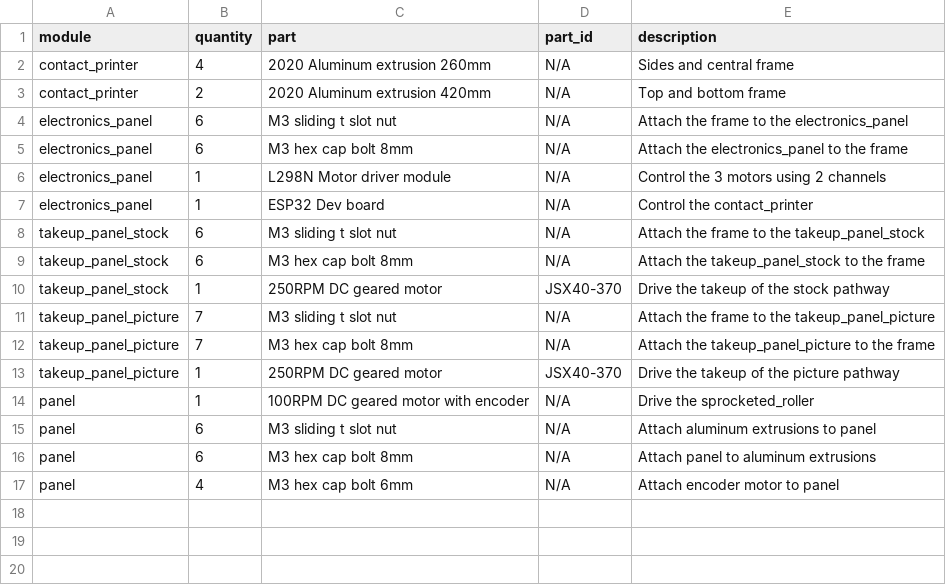
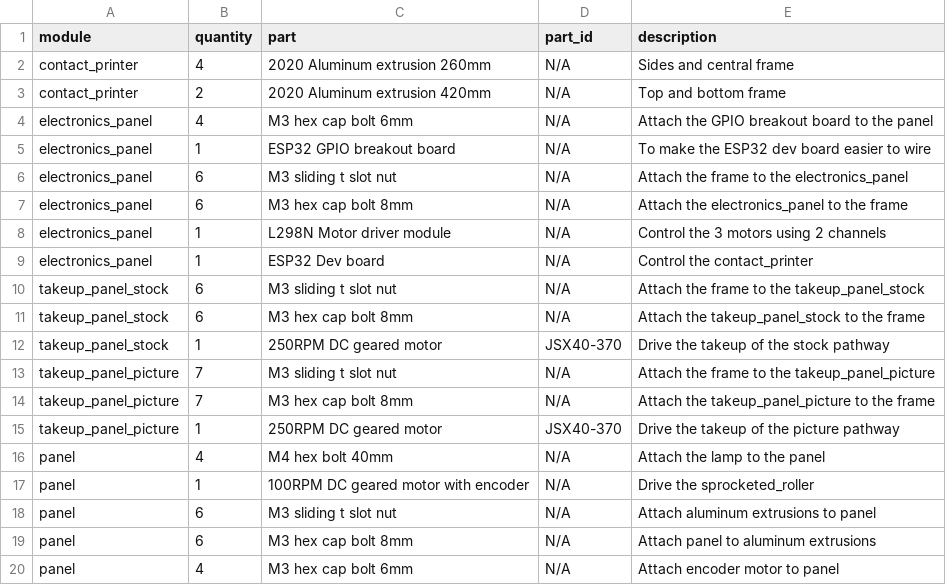
Before and after one commit to sixteenmillimeter/contact_printer, a CSV file: hardware/contact_printer_BOM.csv, drawn as a sheet; the diff names each change by its address in the sheet, - before the commit and + after, or states it on an @@ line.

```diff
--- a/hardware/contact_printer_BOM.csv
+++ b/hardware/contact_printer_BOM.csv
+row 4: electronics_panel | 4 | M3 hex cap bolt 6mm | N/A | Attach the GPIO breakout board to the panel
+row 5: electronics_panel | 1 | ESP32 GPIO breakout board | N/A | To make the ESP32 dev board easier to wire
+row 16: panel | 4 | M4 hex bolt 40mm | N/A | Attach the lamp to the panel
```
Also changed, not shown: hardware/contact_printer_BOM_total.csv, hardware/prices.csv, 8 other files.
